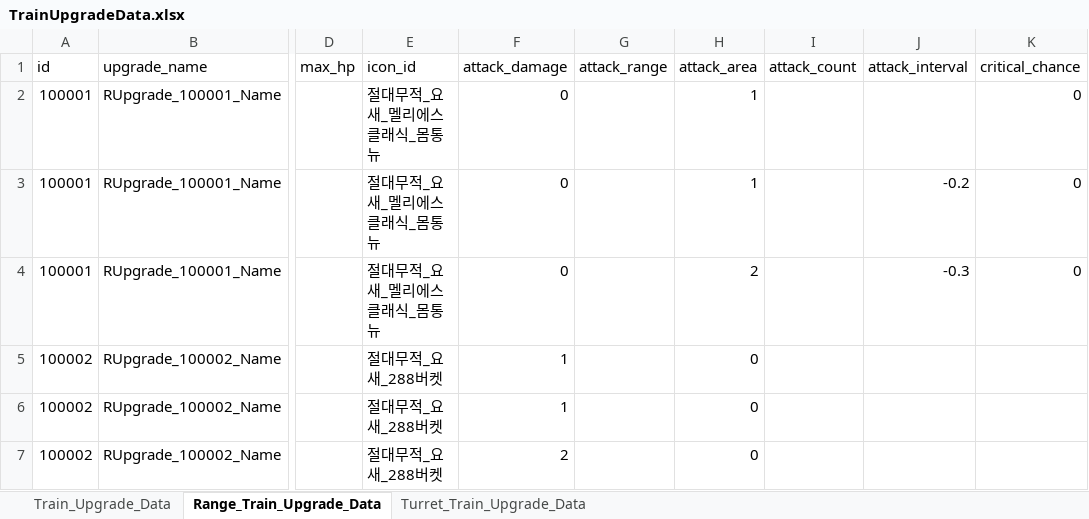
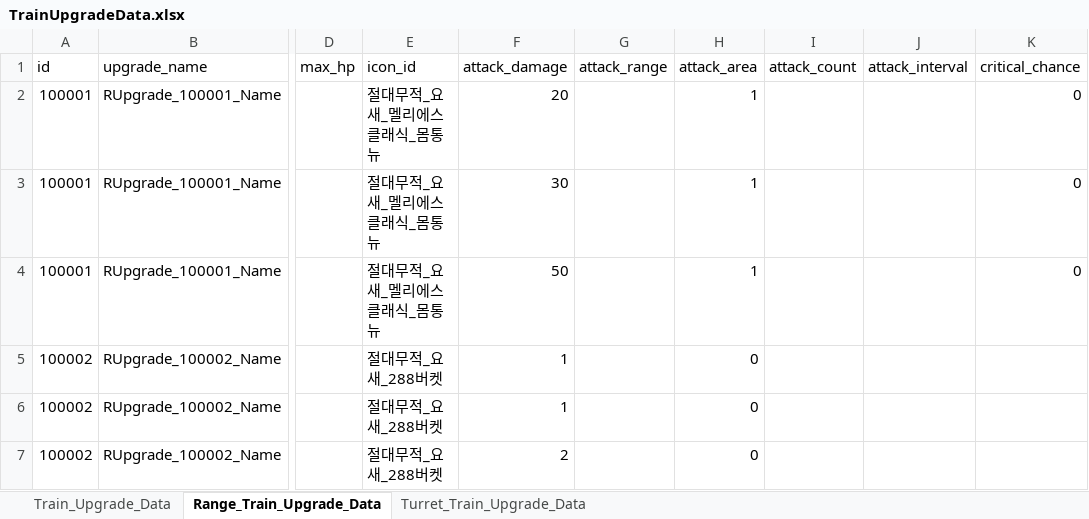
Before and after one commit to cumic06/TrainDefense, an Excel workbook: Assets/02_Resources/Data/TrainUpgradeData.xlsx, sheet Range_Train_Upgrade_Data, drawn as a sheet; only a part is shown, gaps mark what is left out; values as stored, in another font and other column widths than the file's, no borders; the diff names each change by its address in the sheet, - before the commit and + after, or states it on an @@ line.

```diff
--- a/Assets/02_Resources/Data/TrainUpgradeData.xlsx (sheet Range_Train_Upgrade_Data)
+++ b/Assets/02_Resources/Data/TrainUpgradeData.xlsx (sheet Range_Train_Upgrade_Data)
-F2 (attack_damage): 0
+F2 (attack_damage): 20
-F3 (attack_damage): 0
+F3 (attack_damage): 30
-J3 (attack_interval): -0.2
+J3 (attack_interval): (empty)
-F4 (attack_damage): 0
+F4 (attack_damage): 50
-H4 (attack_area): 2
+H4 (attack_area): 1
-J4 (attack_interval): -0.3
+J4 (attack_interval): (empty)
```
Also changed, not shown: sheet Turret_Train_Upgrade_Data, Assets/02_Resources/Data/ChoiceData.xlsx, Assets/02_Resources/Data/MonsterData.xlsx, 5 other files.
